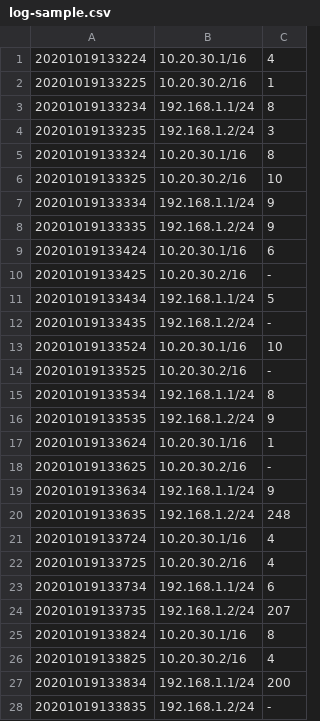
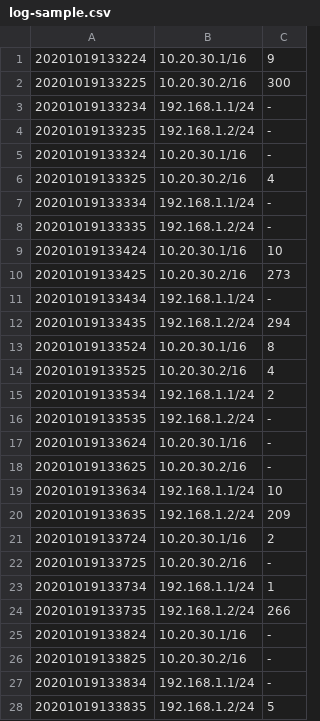
Before and after one commit to yukatoh/observation-system, a CSV file: data/log-sample.csv, drawn as a sheet; only a part is shown; the diff covers the shown part only.

```diff
--- a/data/log-sample.csv
+++ b/data/log-sample.csv
@@ -1,28 +1,28 @@
-20201019133224,10.20.30.1/16,4
-20201019133225,10.20.30.2/16,1
-20201019133234,192.168.1.1/24,8
-20201019133235,192.168.1.2/24,3
-20201019133324,10.20.30.1/16,8
-20201019133325,10.20.30.2/16,10
-20201019133334,192.168.1.1/24,9
-20201019133335,192.168.1.2/24,9
-20201019133424,10.20.30.1/16,6
-20201019133425,10.20.30.2/16,-
-20201019133434,192.168.1.1/24,5
-20201019133435,192.168.1.2/24,-
-20201019133524,10.20.30.1/16,10
-20201019133525,10.20.30.2/16,-
-20201019133534,192.168.1.1/24,8
-20201019133535,192.168.1.2/24,9
-20201019133624,10.20.30.1/16,1
+20201019133224,10.20.30.1/16,9
+20201019133225,10.20.30.2/16,300
+20201019133234,192.168.1.1/24,-
+20201019133235,192.168.1.2/24,-
+20201019133324,10.20.30.1/16,-
+20201019133325,10.20.30.2/16,4
+20201019133334,192.168.1.1/24,-
+20201019133335,192.168.1.2/24,-
+20201019133424,10.20.30.1/16,10
+20201019133425,10.20.30.2/16,273
+20201019133434,192.168.1.1/24,-
+20201019133435,192.168.1.2/24,294
+20201019133524,10.20.30.1/16,8
+20201019133525,10.20.30.2/16,4
+20201019133534,192.168.1.1/24,2
+20201019133535,192.168.1.2/24,-
+20201019133624,10.20.30.1/16,-
 20201019133625,10.20.30.2/16,-
-20201019133634,192.168.1.1/24,9
-20201019133635,192.168.1.2/24,248
-20201019133724,10.20.30.1/16,4
-20201019133725,10.20.30.2/16,4
-20201019133734,192.168.1.1/24,6
-20201019133735,192.168.1.2/24,207
-20201019133824,10.20.30.1/16,8
-20201019133825,10.20.30.2/16,4
-20201019133834,192.168.1.1/24,200
-20201019133835,192.168.1.2/24,-
+20201019133634,192.168.1.1/24,10
+20201019133635,192.168.1.2/24,209
+20201019133724,10.20.30.1/16,2
+20201019133725,10.20.30.2/16,-
+20201019133734,192.168.1.1/24,1
+20201019133735,192.168.1.2/24,266
+20201019133824,10.20.30.1/16,-
+20201019133825,10.20.30.2/16,-
+20201019133834,192.168.1.1/24,-
+20201019133835,192.168.1.2/24,5
```
Also changed, not shown: 149 edited cells elsewhere in this file, 2 other files.
